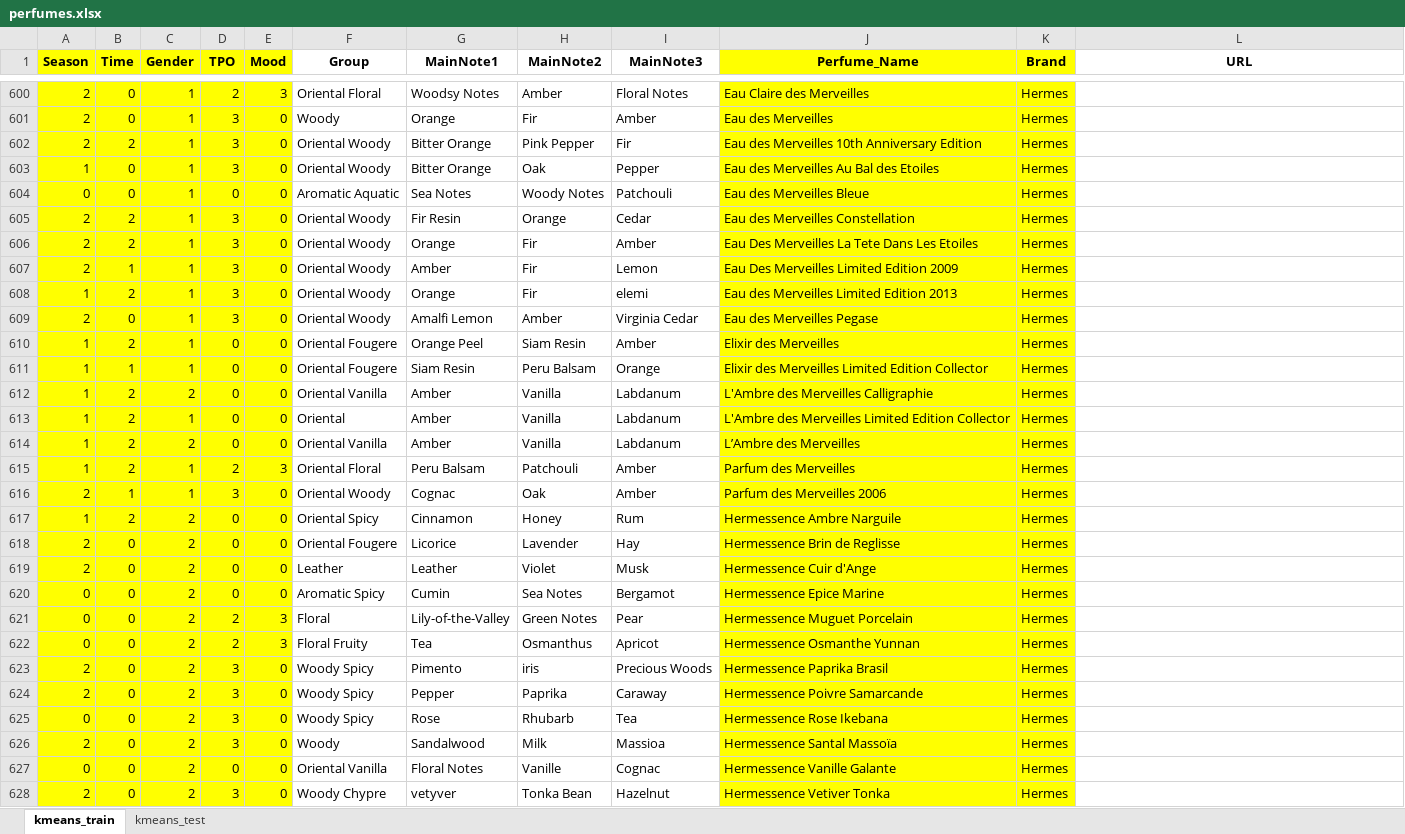
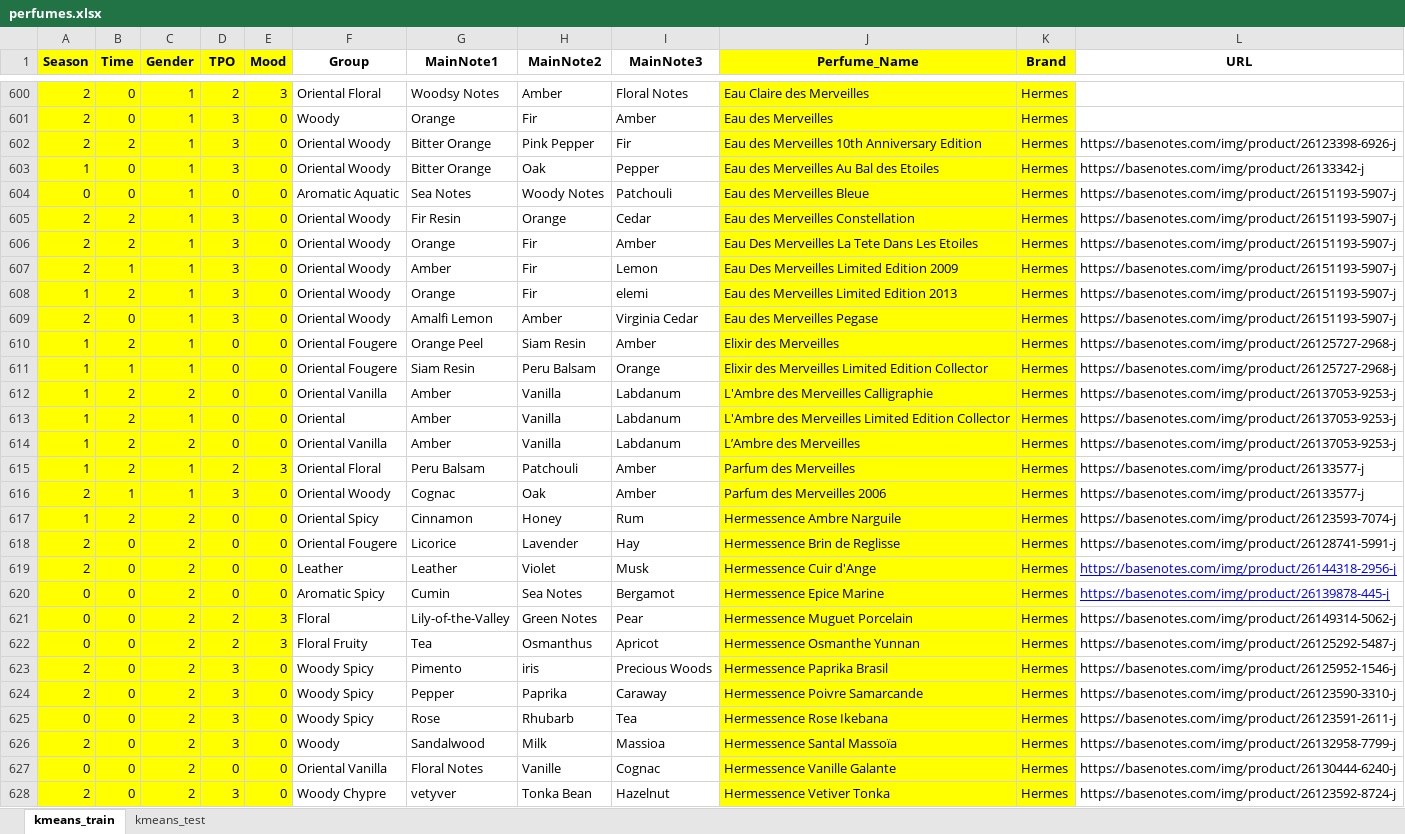
Before and after one commit to tjdls111/hyanghae, an Excel workbook: BE/src/main/resources/perfume/perfumes.xlsx, sheet kmeans_train, drawn as a sheet; only a part is shown, gaps mark what is left out; values as stored, in another font and other column widths than the file's, no borders; the diff covers the shown part only; the diff names each change by its address in the sheet, - before the commit and + after, or states it on an @@ line.

```diff
--- a/BE/src/main/resources/perfume/perfumes.xlsx (sheet kmeans_train)
+++ b/BE/src/main/resources/perfume/perfumes.xlsx (sheet kmeans_train)
-L602 (URL): (empty)
+L602 (URL): https://basenotes.com/img/product/26123398-6926-j
-L603 (URL): (empty)
+L603 (URL): https://basenotes.com/img/product/26133342-j
-L604:L609 (URL): (empty)
+L604:L609 (URL): https://basenotes.com/img/product/26151193-5907-j
-L610:L611 (URL): (empty)
+L610:L611 (URL): https://basenotes.com/img/product/26125727-2968-j
-L612:L614 (URL): (empty)
+L612:L614 (URL): https://basenotes.com/img/product/26137053-9253-j
-L615:L616 (URL): (empty)
+L615:L616 (URL): https://basenotes.com/img/product/26133577-j
-L617 (URL): (empty)
+L617 (URL): https://basenotes.com/img/product/26123593-7074-j
-L618 (URL): (empty)
+L618 (URL): https://basenotes.com/img/product/26128741-5991-j
-L619 (URL): (empty)
+L619 (URL): https://basenotes.com/img/product/26144318-2956-j
-L620 (URL): (empty)
+L620 (URL): https://basenotes.com/img/product/26139878-445-j
-L621 (URL): (empty)
+L621 (URL): https://basenotes.com/img/product/26149314-5062-j
-L622 (URL): (empty)
+L622 (URL): https://basenotes.com/img/product/26125292-5487-j
-L623 (URL): (empty)
+L623 (URL): https://basenotes.com/img/product/26125952-1546-j
-L624 (URL): (empty)
+L624 (URL): https://basenotes.com/img/product/26123590-3310-j
-L625 (URL): (empty)
+L625 (URL): https://basenotes.com/img/product/26123591-2611-j
-L626 (URL): (empty)
+L626 (URL): https://basenotes.com/img/product/26132958-7799-j
-L627 (URL): (empty)
+L627 (URL): https://basenotes.com/img/product/26130444-6240-j
-L628 (URL): (empty)
+L628 (URL): https://basenotes.com/img/product/26123592-8724-j
```
Also changed, not shown: 573 edited cells elsewhere in this sheet, 1 other file.
